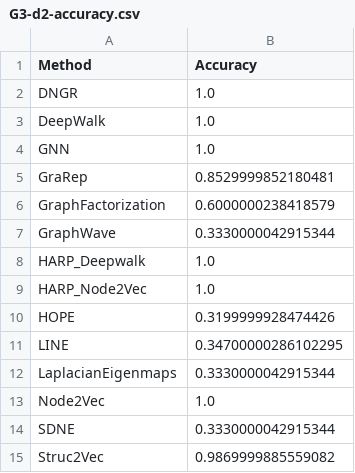
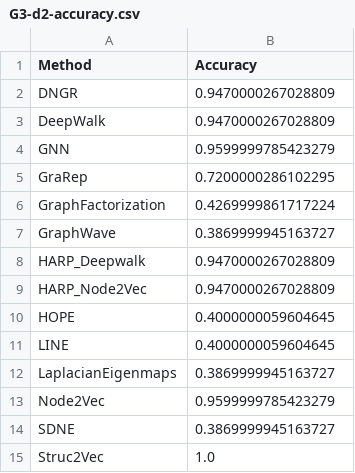
Before and after one commit to lukaszbrzozowski/ReLeGy, a CSV file: Analysis/Classification/G3-d2-accuracy.csv, drawn as a sheet.

```diff
--- a/Analysis/Classification/G3-d2-accuracy.csv
+++ b/Analysis/Classification/G3-d2-accuracy.csv
@@ -1,15 +1,15 @@
 Method,Accuracy
-DNGR,1.0
-DeepWalk,1.0
-GNN,1.0
-GraRep,0.8529999852180481
-GraphFactorization,0.6000000238418579
-GraphWave,0.3330000042915344
-HARP_Deepwalk,1.0
-HARP_Node2Vec,1.0
-HOPE,0.3199999928474426
-LINE,0.34700000286102295
-LaplacianEigenmaps,0.3330000042915344
-Node2Vec,1.0
-SDNE,0.3330000042915344
-Struc2Vec,0.9869999885559082
+DNGR,0.9470000267028809
+DeepWalk,0.9470000267028809
+GNN,0.9599999785423279
+GraRep,0.7200000286102295
+GraphFactorization,0.4269999861717224
+GraphWave,0.3869999945163727
+HARP_Deepwalk,0.9470000267028809
+HARP_Node2Vec,0.9470000267028809
+HOPE,0.4000000059604645
+LINE,0.4000000059604645
+LaplacianEigenmaps,0.3869999945163727
+Node2Vec,0.9599999785423279
+SDNE,0.3869999945163727
+Struc2Vec,1.0
```
Also changed, not shown: Analysis/Classification/G3-d20-accuracy.csv, Analysis/Classification/G3-d6-accuracy.csv, 32 other files.
